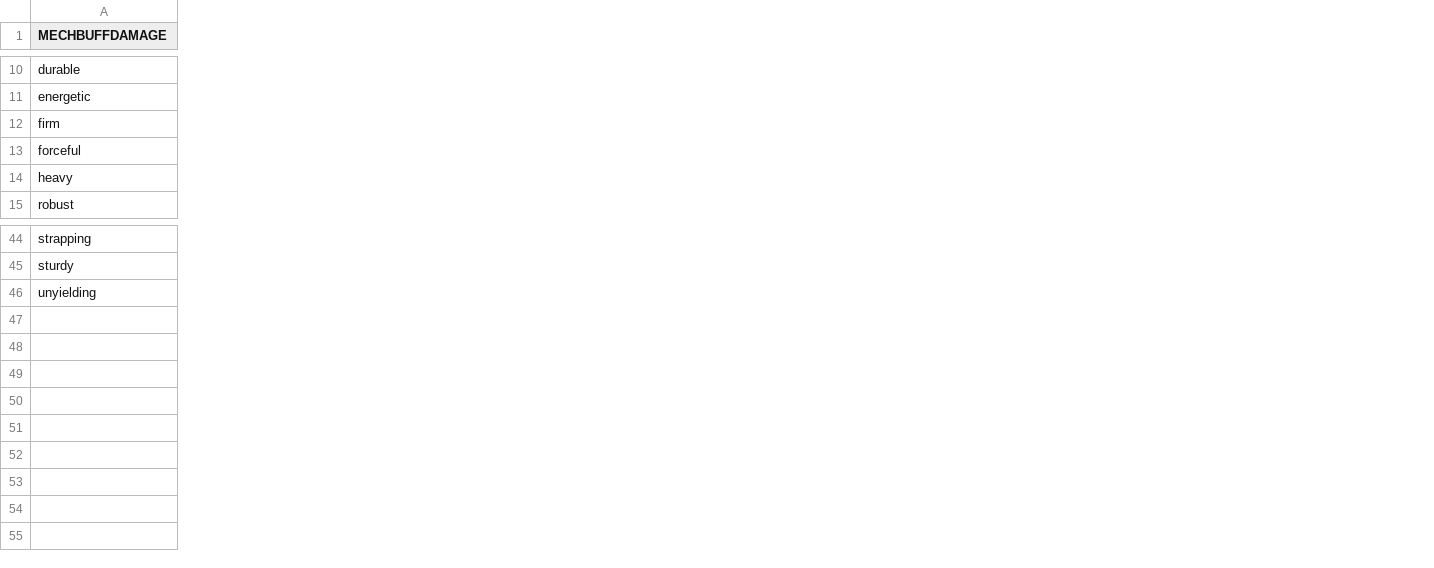
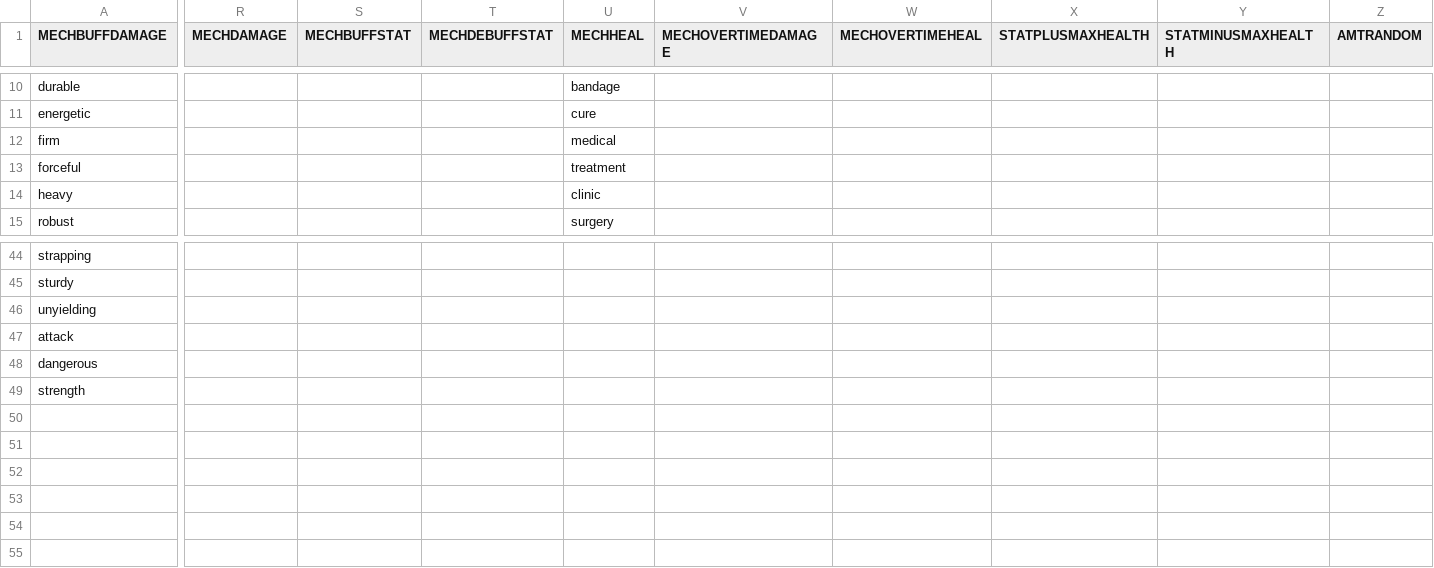
Before and after one commit to tbrax/generation, a CSV file: dist/main/keywords/keyM.csv, drawn as a sheet; only a part is shown, gaps mark what is left out; rows hold the shown columns only; the diff covers the shown part only; the diff names each change by its address in the sheet, - before the commit and + after, or states it on an @@ line.

```diff
--- a/dist/main/keywords/keyM.csv
+++ b/dist/main/keywords/keyM.csv
+column R (MECHDAMAGE), empty
+column S (MECHBUFFSTAT), empty
+column T (MECHDEBUFFSTAT), empty
+column U (MECHHEAL), rows 10-15: bandage | cure | medical | treatment | clinic | surgery
+column V (MECHOVERTIMEDAMAGE), empty
+column W (MECHOVERTIMEHEAL), empty
+column X (STATPLUSMAXHEALTH), empty
+column Y (STATMINUSMAXHEALTH), empty
+column Z (AMTRANDOM), empty
-A47 (MECHBUFFDAMAGE): (empty)
+A47 (MECHBUFFDAMAGE): attack
-A48 (MECHBUFFDAMAGE): (empty)
+A48 (MECHBUFFDAMAGE): dangerous
-A49 (MECHBUFFDAMAGE): (empty)
+A49 (MECHBUFFDAMAGE): strength
+row 55: (empty)
```
Also changed, not shown: 5 added columns and 26 edited cells elsewhere in this file, dist/main/keywords/keyR.csv, 8 other files.
